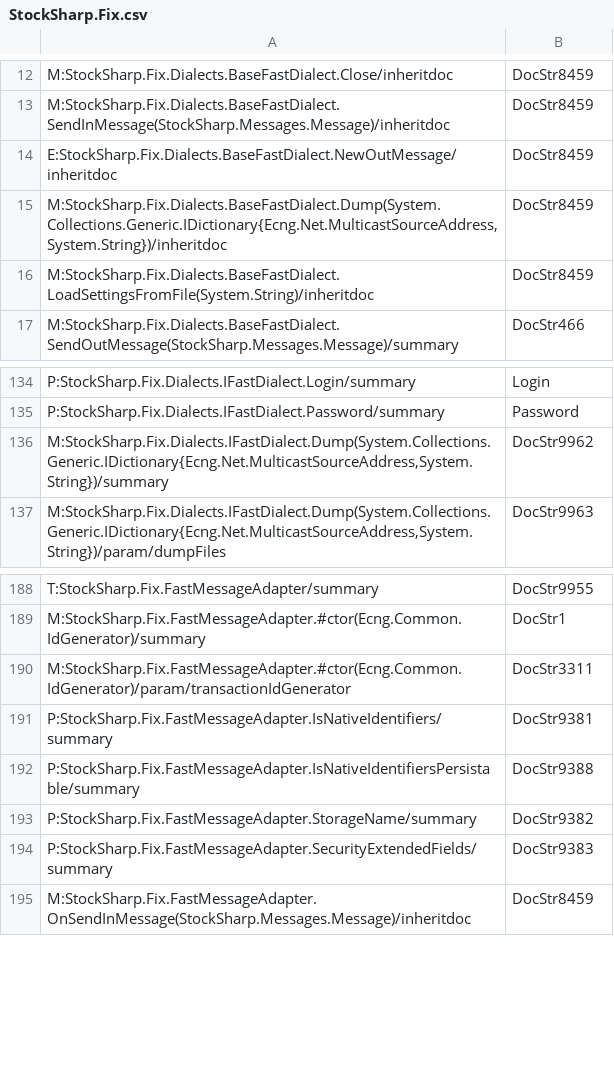
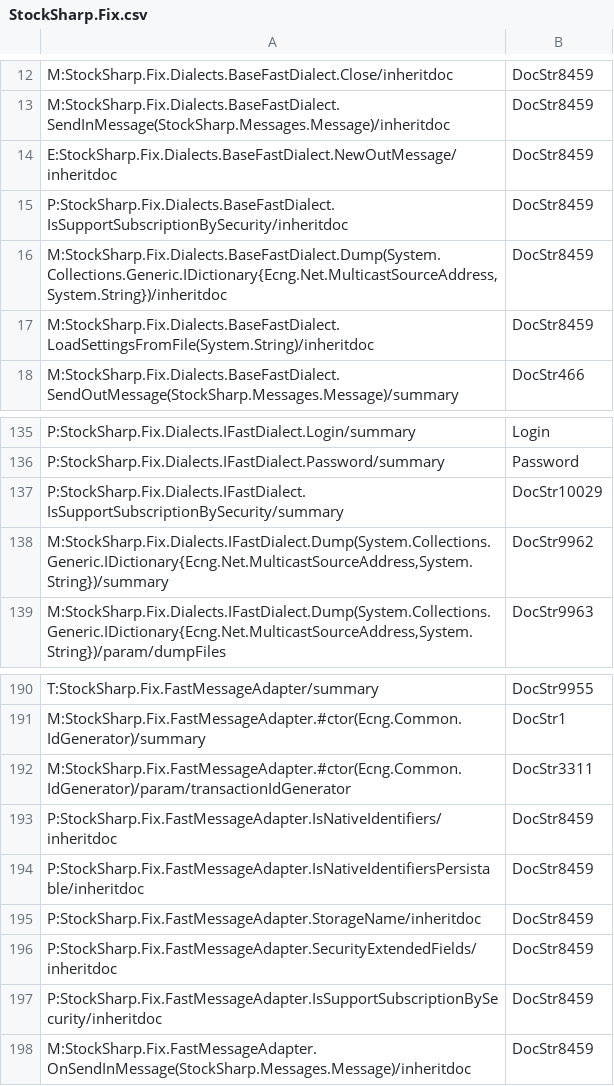
Before and after one commit to StockSharp/StockSharp, a CSV file: Localization/XmlComments/StockSharp.Fix.csv, drawn as a sheet; only a part is shown, gaps mark what is left out.

```diff
--- a/Localization/XmlComments/StockSharp.Fix.csv
+++ b/Localization/XmlComments/StockSharp.Fix.csv
@@ -14,2 +14,3 @@ M:StockSharp.Fix.Dialects.BaseFastDialect.SendInMessage(StockSharp.Messages.Mess
 E:StockSharp.Fix.Dialects.BaseFastDialect.NewOutMessage/inheritdoc;DocStr8459
+P:StockSharp.Fix.Dialects.BaseFastDialect.IsSupportSubscriptionBySecurity/inheritdoc;DocStr8459
 M:StockSharp.Fix.Dialects.BaseFastDialect.Dump(System.Collections.Generic.IDictionary{Ecng.Net.MulticastSourceAddress,System.String})/inheritdoc;DocStr8459
@@ -135,2 +136,3 @@ P:StockSharp.Fix.Dialects.IFastDialect.Login/summary;Login
 P:StockSharp.Fix.Dialects.IFastDialect.Password/summary;Password
+P:StockSharp.Fix.Dialects.IFastDialect.IsSupportSubscriptionBySecurity/summary;DocStr10029
 M:StockSharp.Fix.Dialects.IFastDialect.Dump(System.Collections.Generic.IDictionary{Ecng.Net.MulticastSourceAddress,System.String})/summary;DocStr9962
@@ -190,6 +192,7 @@ M:StockSharp.Fix.FastMessageAdapter.#ctor(Ecng.Common.IdGenerator)/summary;DocSt
 M:StockSharp.Fix.FastMessageAdapter.#ctor(Ecng.Common.IdGenerator)/param/transactionIdGenerator;DocStr3311
-P:StockSharp.Fix.FastMessageAdapter.IsNativeIdentifiers/summary;DocStr9381
-P:StockSharp.Fix.FastMessageAdapter.IsNativeIdentifiersPersistable/summary;DocStr9388
-P:StockSharp.Fix.FastMessageAdapter.StorageName/summary;DocStr9382
-P:StockSharp.Fix.FastMessageAdapter.SecurityExtendedFields/summary;DocStr9383
+P:StockSharp.Fix.FastMessageAdapter.IsNativeIdentifiers/inheritdoc;DocStr8459
+P:StockSharp.Fix.FastMessageAdapter.IsNativeIdentifiersPersistable/inheritdoc;DocStr8459
+P:StockSharp.Fix.FastMessageAdapter.StorageName/inheritdoc;DocStr8459
+P:StockSharp.Fix.FastMessageAdapter.SecurityExtendedFields/inheritdoc;DocStr8459
+P:StockSharp.Fix.FastMessageAdapter.IsSupportSubscriptionBySecurity/inheritdoc;DocStr8459
 M:StockSharp.Fix.FastMessageAdapter.OnSendInMessage(StockSharp.Messages.Message)/inheritdoc;DocStr8459
```
Also changed, not shown: Localization/XmlComments/StockSharp.Algo.csv, Localization/XmlComments/StockSharp.Messages.csv, 15 other files.
